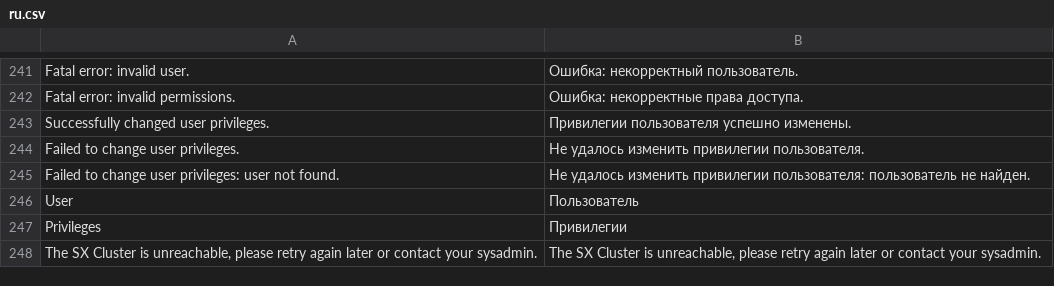
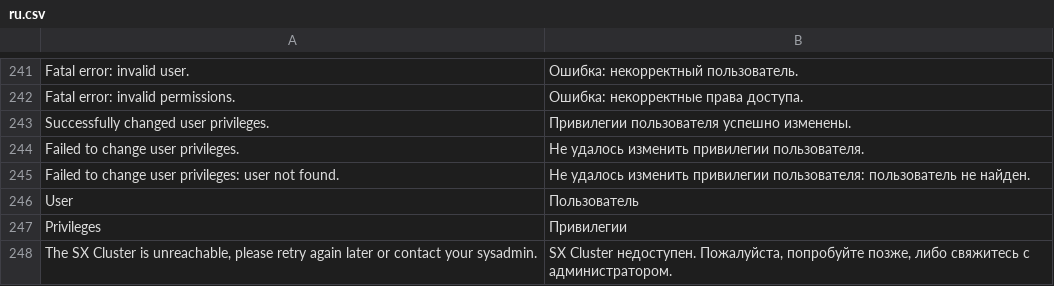
Before and after one commit to bvcsource/sxweb, a CSV file: application/languages/ru.csv, drawn as a sheet; only a part is shown, gaps mark what is left out.

Commit message:
Updated Russian translation

```diff
--- a/application/languages/ru.csv
+++ b/application/languages/ru.csv
@@ -247,2 +247,2 @@
 "Privileges","Привилегии"
-"The SX Cluster is unreachable, please retry again later or contact your sysadmin.","The SX Cluster is unreachable, please retry again later or contact your sysadmin."
+"The SX Cluster is unreachable, please retry again later or contact your sysadmin.","SX Cluster недоступен. Пожалуйста, попробуйте позже, либо свяжитесь с администратором."
```
